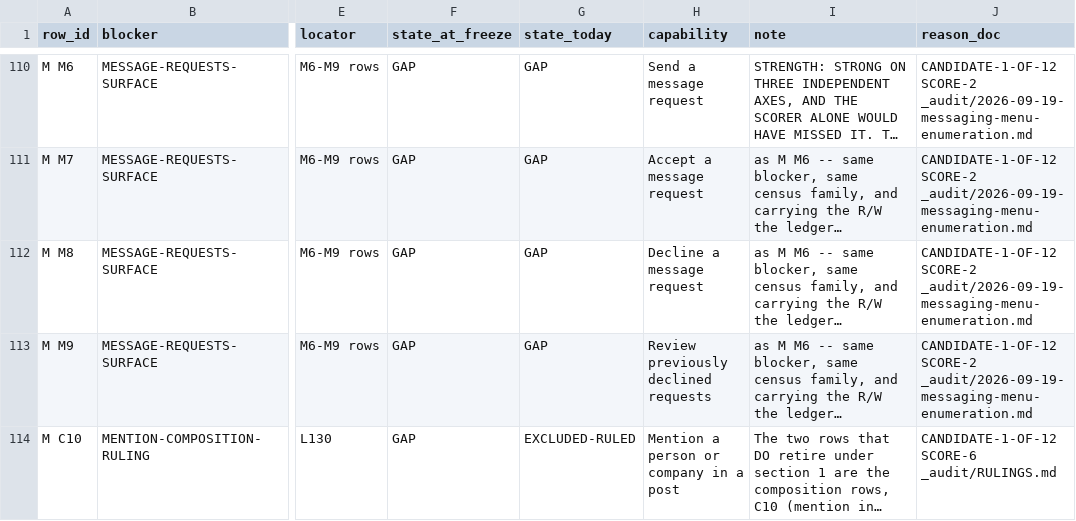
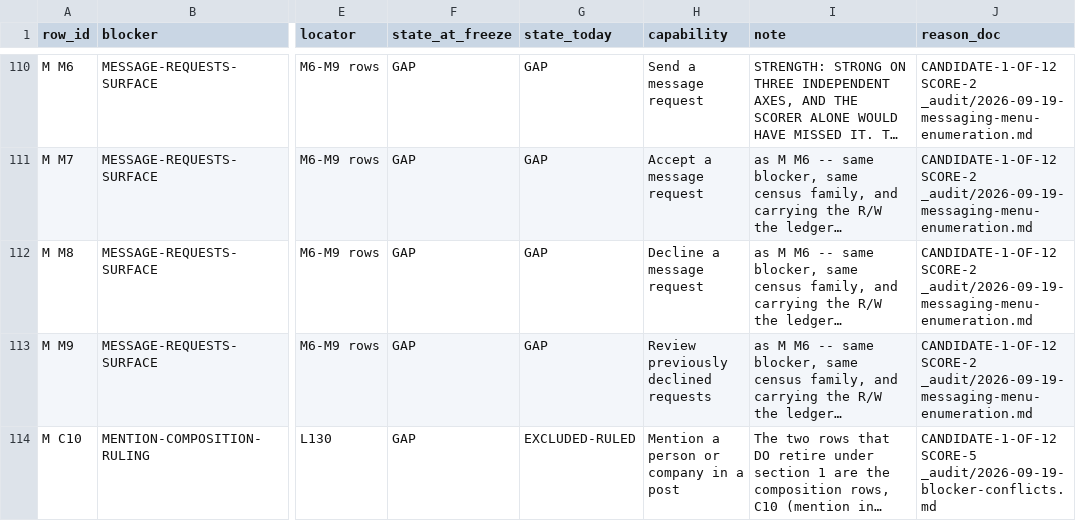
Before and after one commit to Sundeepg98/linkedin-mcp, a TSV file: _audit/_census/blocker-map.tsv, drawn as a sheet; only a part is shown, gaps mark what is left out; long unchanged cells end in …; the diff covers the shown part only; the diff names each change by its address in the sheet, - before the commit and + after, or states it on an @@ line.

Commit message:
finish the holds against the registered rulings: one hold left, bucket 1 re-pinned
Master 53ba1b6 registered the rulings of 2026-09-23. At the merge, before
anything here changed, scripts/ruling_holds.py exited 1 on exactly its two
built-in tripwires: OPERATOR-NAMES-THE-TARGET relayed here and now
registered, and NOTIFICATIONS-UNREAD-SPEND pending here and now answered.
This commit clears both.

- Holds table: OPERATOR-NAMES-THE-TARGET is STANDING and the only hold. The
  check on a write hold's BINDS accepts the register's spelling, "every
  outward write", and still refuses "one write only".
- Lifted list: DO-NOT-OPEN-MESSAGING (register: SUPERSEDED),
  NO-IRREVERSIBLE-WRITE-IS-FIRED (AMENDED) and the notifications question
  (STANDING, as a permission). Each entry now names the status the register
  gives it, and the checker compares, so a ruling put back into force goes
  red here too.
- Census: M M33 and M M43 (OWN-INBOX-READS-COVERED-BY-B) and N 20 and N 45
  (the question answered PERMITTED) lose their HELD BY markers and say in
  prose why no ruling holds them. J 103, J 104 and J 128 keep theirs and name
  the registered ids. No state or direction moved.

Bucket 1 re-derived, and re-pinned in this commit:
  b1_standing       0 -> 15   (OPERATOR-NAMES-THE-TARGET now STANDING)
  b1_named_target  17 -> renamed b1_relayed, 0
  b1_pending        2 -> 0    (the notifications question answered)
  b1_no_ruling      2 -> 6    (+ M M33, M M43, N 20, N 45)
  PINNED_B1_ROWS    re-pinned to 15 held and 6 held by no ruling
No other pin moved (unfired 21, b2_d3_rows 4, b3_blocked_on_nothing 5).

Tests reworked so every plant installs the kind of hold it needs rather than
relying on one the real table no longer has; the merge's two events are
replayed against the real register. The wave audit's section 11, and
INSTRUMENTS.md section 60, record the integration. Generated files
regenerated to a fixpoint.

```diff
--- a/_audit/_census/blocker-map.tsv
+++ b/_audit/_census/blocker-map.tsv
-J114 (reason_doc): CANDIDATE-1-OF-12 SCORE-6 _audit/RULINGS.md
+J114 (reason_doc): CANDIDATE-1-OF-12 SCORE-5 _audit/2026-09-19-blocker-conflicts.md
```
Also changed, not shown: 26 edited cells elsewhere in this file, _audit/_census/read-addresses.tsv, 12 other files.
